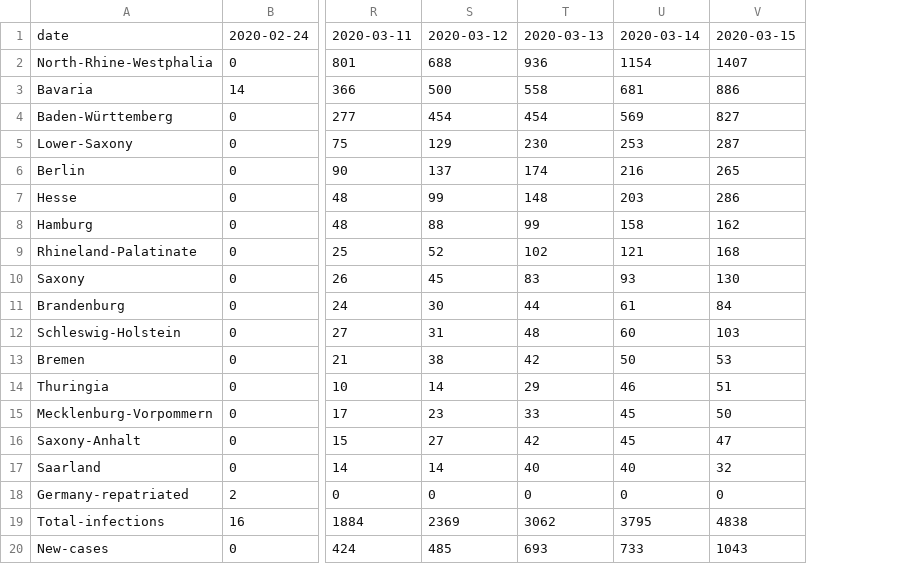
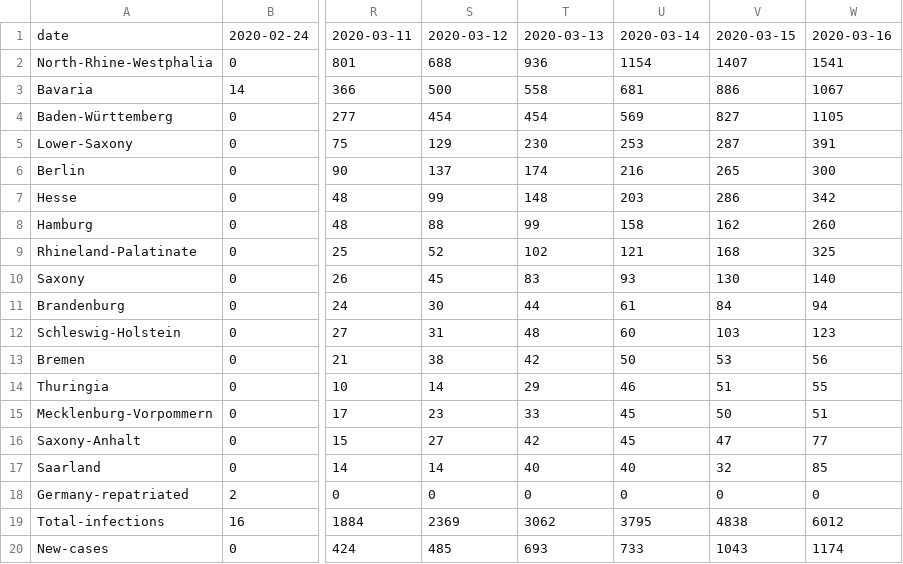
Before and after one commit to ChaliZhg/corona, a CSV file: data/summary.csv, drawn as a sheet; only a part is shown, gaps mark what is left out; the diff names each change by its address in the sheet, - before the commit and + after, or states it on an @@ line.

```diff
--- a/data/summary.csv
+++ b/data/summary.csv
+column W, rows 1-20: 2020-03-16 | 1541 | 1067 | 1105 | 391 | 300 | 342 | 260 | 325 | 140 | 94 | 123 | 56 | 55 | 51 | 77 | 85 | 0 | 6012 | 1174
```
Also changed, not shown: 1 other file.
